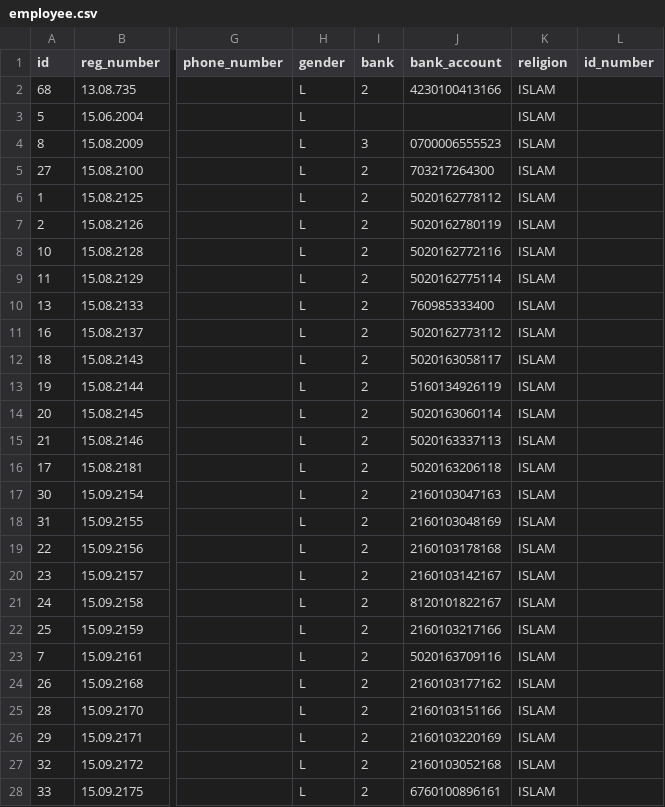
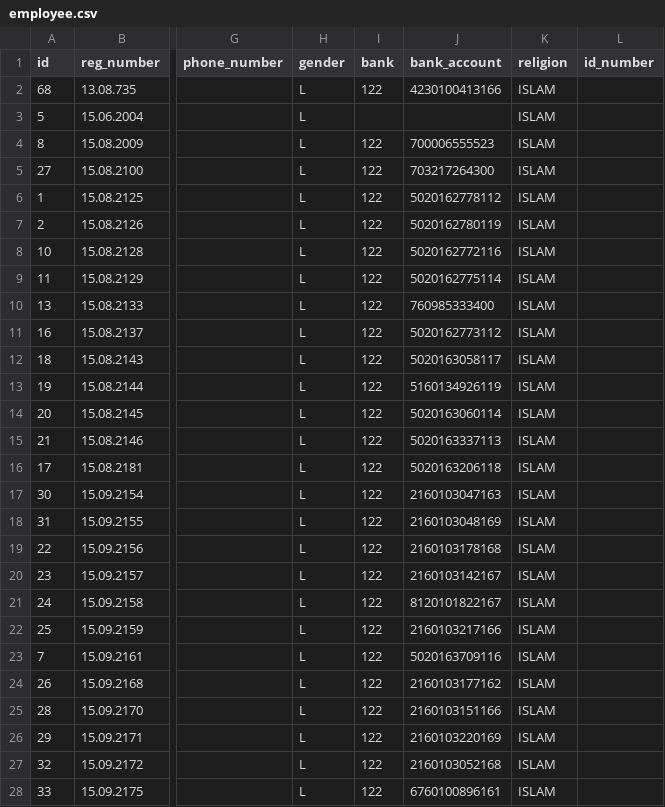
Before and after one commit to andrewidya/littleerp, a CSV file: hrm/dummy_data/employee.csv, drawn as a sheet; only a part is shown, gaps mark what is left out; the diff covers the shown part only; the diff names each change by its address in the sheet, - before the commit and + after, or states it on an @@ line.

Commit message:
Added dummy data for hrm module 1. hrm/dummy_data/employee.csv

```diff
--- a/hrm/dummy_data/employee.csv
+++ b/hrm/dummy_data/employee.csv
-I2 (bank): 2
+I2 (bank): 122
-I4 (bank): 3
+I4 (bank): 122
-J4 (bank_account): 0700006555523
+J4 (bank_account): 700006555523
-I5:I28 (bank): 2
+I5:I28 (bank): 122
```
Also changed, not shown: 84 edited cells elsewhere in this file.
